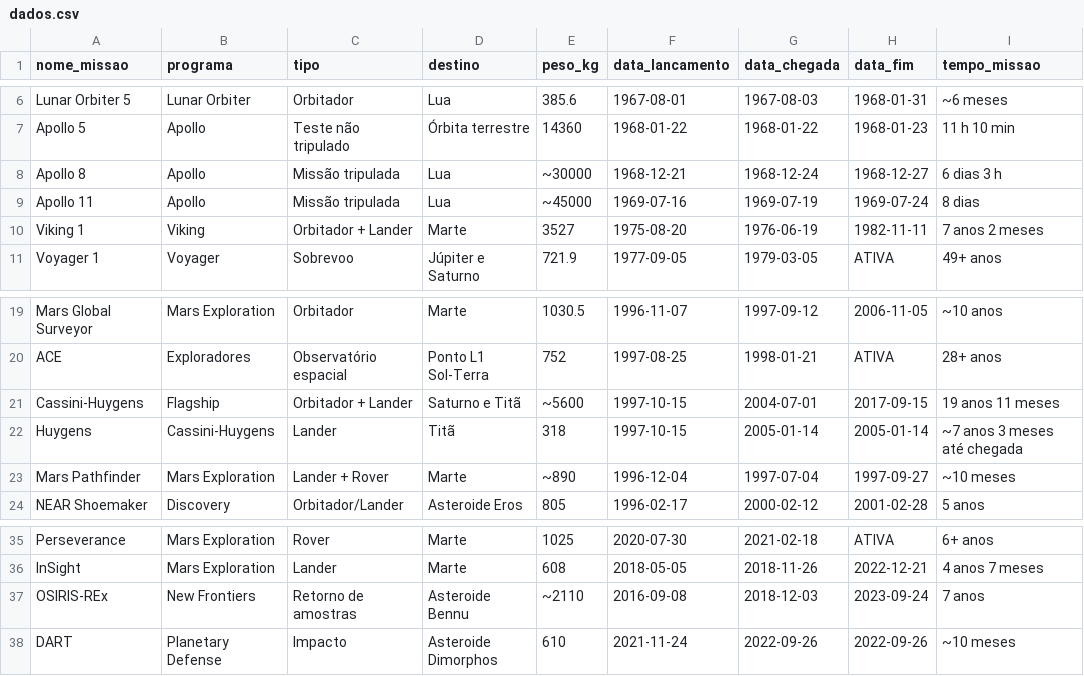
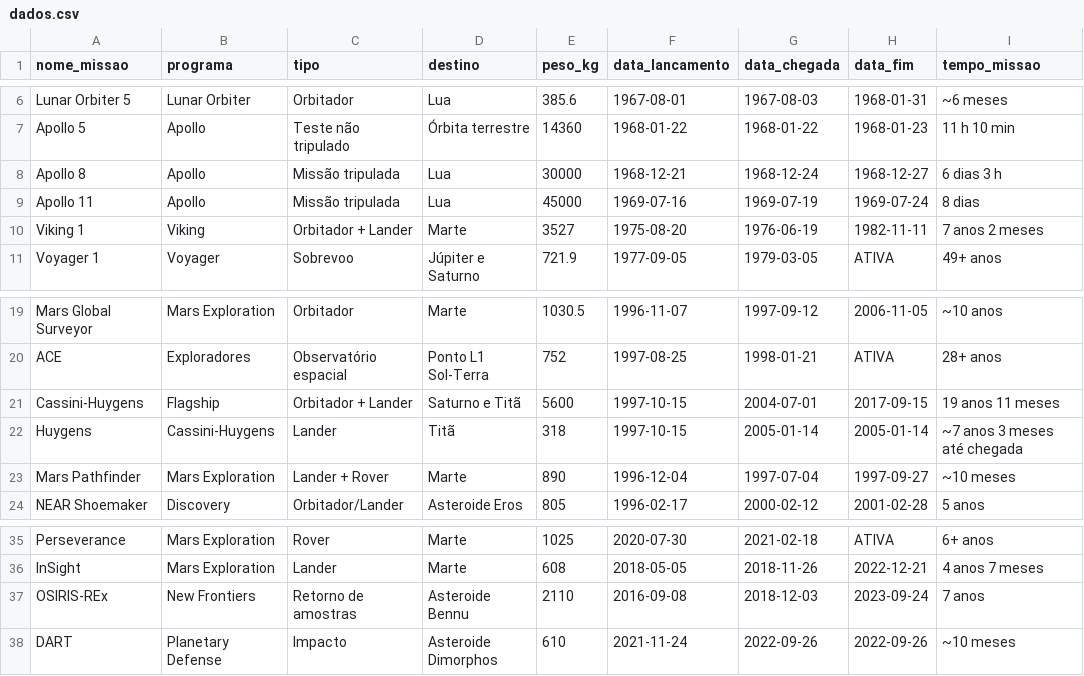
Before and after one commit to raphael-sm/cienciadedados, a CSV file: dados.csv, drawn as a sheet; only a part is shown, gaps mark what is left out; the diff names each change by its address in the sheet, - before the commit and + after, or states it on an @@ line.

Commit message:
Update dados.csv

```diff
--- a/dados.csv
+++ b/dados.csv
-E8 (peso_kg): ~30000
+E8 (peso_kg): 30000
-E9 (peso_kg): ~45000
+E9 (peso_kg): 45000
-E21 (peso_kg): ~5600
+E21 (peso_kg): 5600
-E23 (peso_kg): ~890
+E23 (peso_kg): 890
-E37 (peso_kg): ~2110
+E37 (peso_kg): 2110
```
